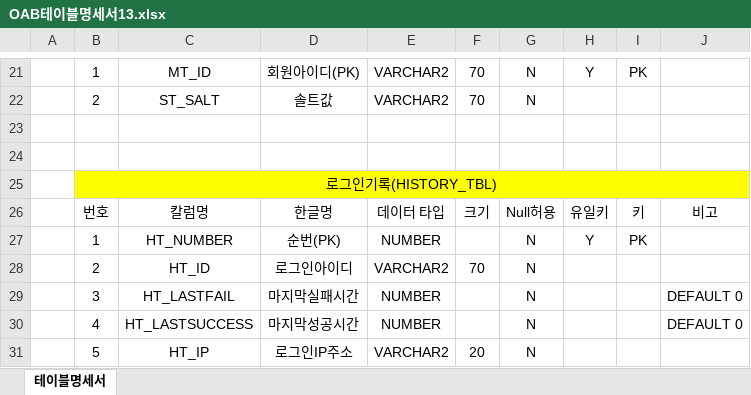
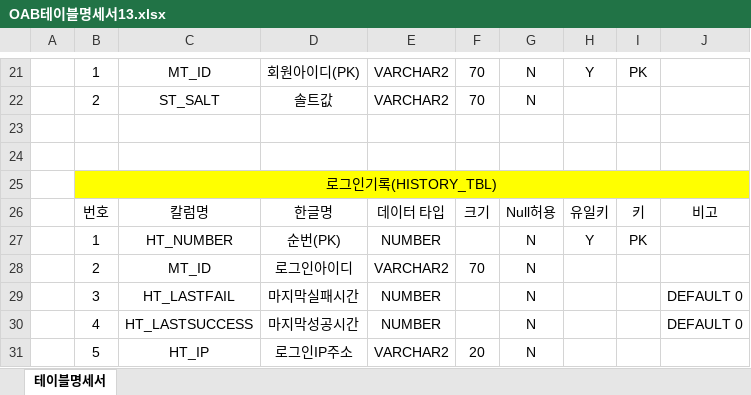
Before and after one commit to class8/OABProject, an Excel workbook: OAB팀프로젝트/5. 테이블명세서/OAB테이블명세서13.xlsx, sheet 테이블명세서, drawn as a sheet; only a part is shown, gaps mark what is left out; values as stored, in another font and other column widths than the file's, no borders; the diff names each change by its address in the sheet, - before the commit and + after, or states it on an @@ line.

```diff
--- a/OAB팀프로젝트/5. 테이블명세서/OAB테이블명세서13.xlsx (sheet 테이블명세서)
+++ b/OAB팀프로젝트/5. 테이블명세서/OAB테이블명세서13.xlsx (sheet 테이블명세서)
-C28: HT_ID
+C28: MT_ID
```
Also changed, not shown: 1 other file.
